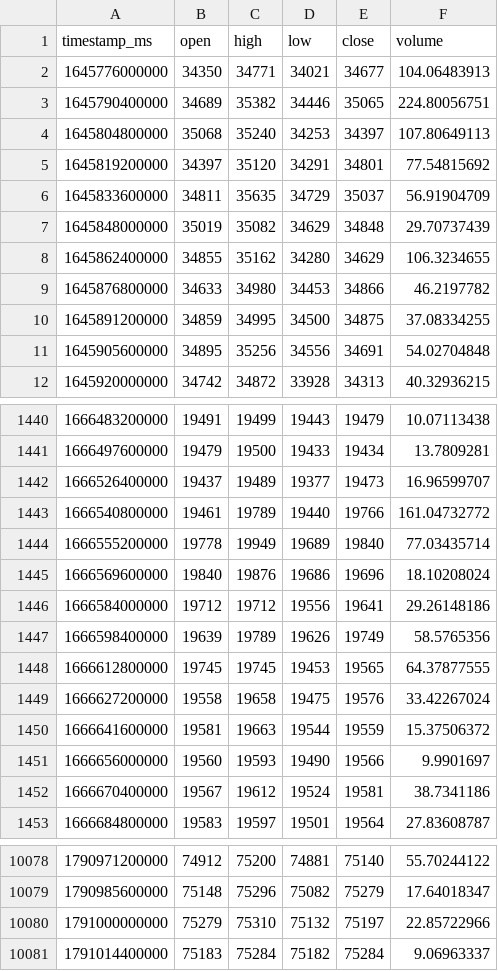
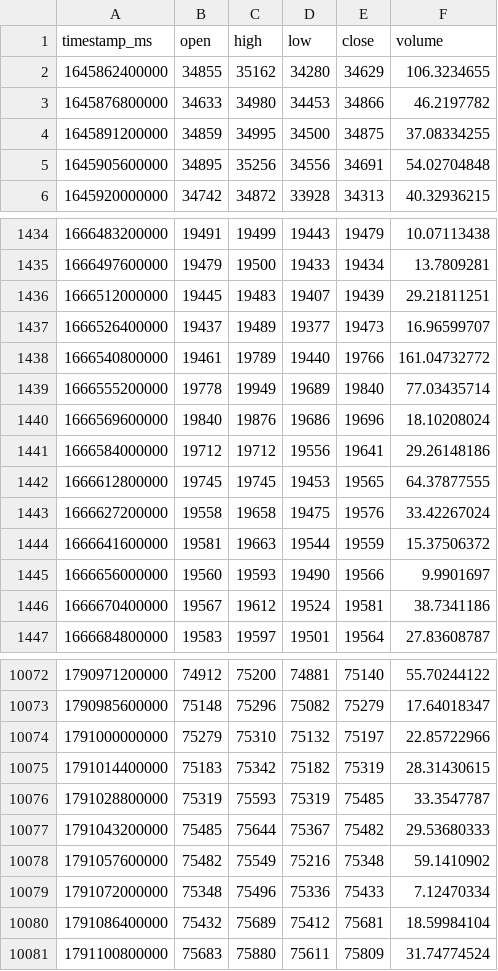
Before and after one commit to joejoe2024/trading-data, a CSV file: data/BTC-EUR_4h.csv, drawn as a sheet; only a part is shown, gaps mark what is left out; the diff covers the shown part only.

```diff
--- a/data/BTC-EUR_4h.csv
+++ b/data/BTC-EUR_4h.csv
@@ -1,8 +1,2 @@
 timestamp_ms,open,high,low,close,volume
-1645776000000,34350,34771,34021,34677,104.06483913
-1645790400000,34689,35382,34446,35065,224.80056751
-1645804800000,35068,35240,34253,34397,107.80649113
-1645819200000,34397,35120,34291,34801,77.54815692
-1645833600000,34811,35635,34729,35037,56.91904709
-1645848000000,35019,35082,34629,34848,29.70737439
 1645862400000,34855,35162,34280,34629,106.3234655
@@ -1441,2 +1435,3 @@ timestamp_ms,open,high,low,close,volume
 1666497600000,19479,19500,19433,19434,13.7809281
+1666512000000,19445,19483,19407,19439,29.21811251
 1666526400000,19437,19489,19377,19473,16.96599707
@@ -1446,3 +1441,2 @@ timestamp_ms,open,high,low,close,volume
 1666584000000,19712,19712,19556,19641,29.26148186
-1666598400000,19639,19789,19626,19749,58.5765356
 1666612800000,19745,19745,19453,19565,64.37877555
@@ -10080,2 +10074,8 @@ timestamp_ms,open,high,low,close,volume
 1791000000000,75279,75310,75132,75197,22.85722966
-1791014400000,75183,75284,75182,75284,9.06963337
+1791014400000,75183,75342,75182,75319,28.31430615
+1791028800000,75319,75593,75319,75485,33.3547787
+1791043200000,75485,75644,75367,75482,29.53680333
+1791057600000,75482,75549,75216,75348,59.1410902
+1791072000000,75348,75496,75336,75433,7.12470334
+1791086400000,75432,75689,75412,75681,18.59984104
+1791100800000,75683,75880,75611,75809,31.74774524
```
Also changed, not shown: 5 added rows and 5 removed rows elsewhere in this file, data/BTC-EUR_1d.csv, data/ETH-EUR_1d.csv, 5 other files.
